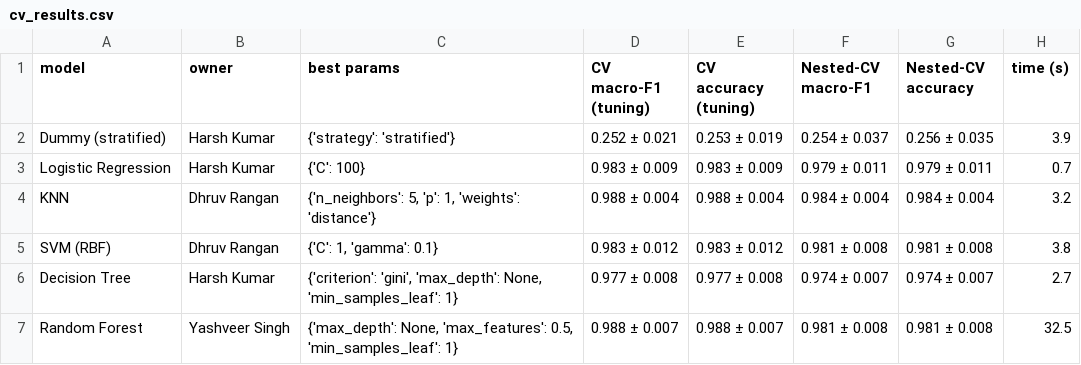
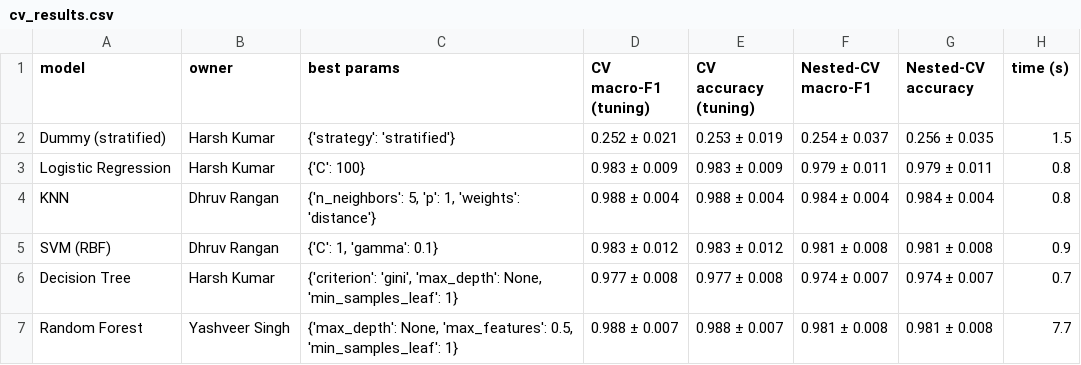
Before and after one commit to techshowdown123-creator/wifi-indoor-localisation, a CSV file: results/cv_results.csv, drawn as a sheet.

```diff
--- a/results/cv_results.csv
+++ b/results/cv_results.csv
@@ -1,7 +1,7 @@
 model,owner,best params,CV macro-F1 (tuning),CV accuracy (tuning),Nested-CV macro-F1,Nested-CV accuracy,time (s)
-Dummy (stratified),Harsh Kumar,{'strategy': 'stratified'},0.252 ± 0.021,0.253 ± 0.019,0.254 ± 0.037,0.256 ± 0.035,3.9
-Logistic Regression,Harsh Kumar,{'C': 100},0.983 ± 0.009,0.983 ± 0.009,0.979 ± 0.011,0.979 ± 0.011,0.7
-KNN,Dhruv Rangan,"{'n_neighbors': 5, 'p': 1, 'weights': 'distance'}",0.988 ± 0.004,0.988 ± 0.004,0.984 ± 0.004,0.984 ± 0.004,3.2
-SVM (RBF),Dhruv Rangan,"{'C': 1, 'gamma': 0.1}",0.983 ± 0.012,0.983 ± 0.012,0.981 ± 0.008,0.981 ± 0.008,3.8
-Decision Tree,Harsh Kumar,"{'criterion': 'gini', 'max_depth': None, 'min_samples_leaf': 1}",0.977 ± 0.008,0.977 ± 0.008,0.974 ± 0.007,0.974 ± 0.007,2.7
-Random Forest,Yashveer Singh,"{'max_depth': None, 'max_features': 0.5, 'min_samples_leaf': 1}",0.988 ± 0.007,0.988 ± 0.007,0.981 ± 0.008,0.981 ± 0.008,32.5
+Dummy (stratified),Harsh Kumar,{'strategy': 'stratified'},0.252 ± 0.021,0.253 ± 0.019,0.254 ± 0.037,0.256 ± 0.035,1.5
+Logistic Regression,Harsh Kumar,{'C': 100},0.983 ± 0.009,0.983 ± 0.009,0.979 ± 0.011,0.979 ± 0.011,0.8
+KNN,Dhruv Rangan,"{'n_neighbors': 5, 'p': 1, 'weights': 'distance'}",0.988 ± 0.004,0.988 ± 0.004,0.984 ± 0.004,0.984 ± 0.004,0.8
+SVM (RBF),Dhruv Rangan,"{'C': 1, 'gamma': 0.1}",0.983 ± 0.012,0.983 ± 0.012,0.981 ± 0.008,0.981 ± 0.008,0.9
+Decision Tree,Harsh Kumar,"{'criterion': 'gini', 'max_depth': None, 'min_samples_leaf': 1}",0.977 ± 0.008,0.977 ± 0.008,0.974 ± 0.007,0.974 ± 0.007,0.7
+Random Forest,Yashveer Singh,"{'max_depth': None, 'max_features': 0.5, 'min_samples_leaf': 1}",0.988 ± 0.007,0.988 ± 0.007,0.981 ± 0.008,0.981 ± 0.008,7.7
```
Also changed, not shown: 5 other files.
